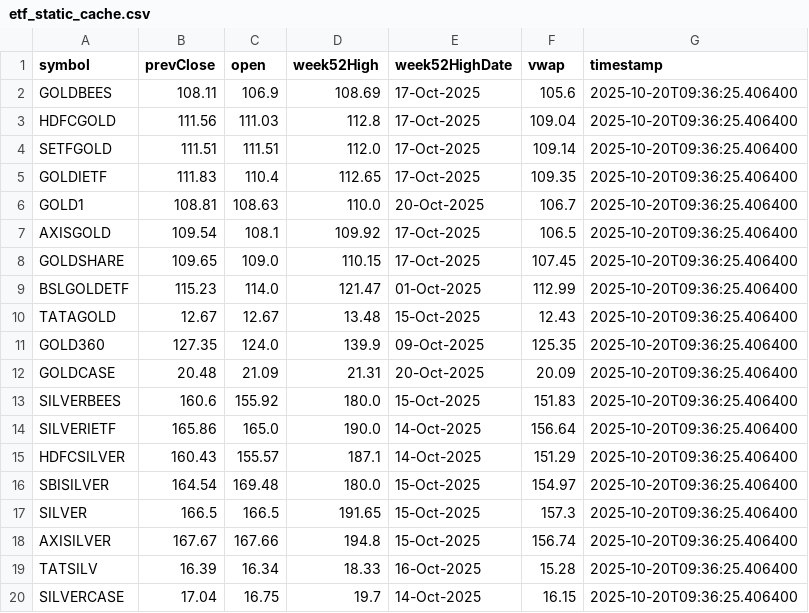
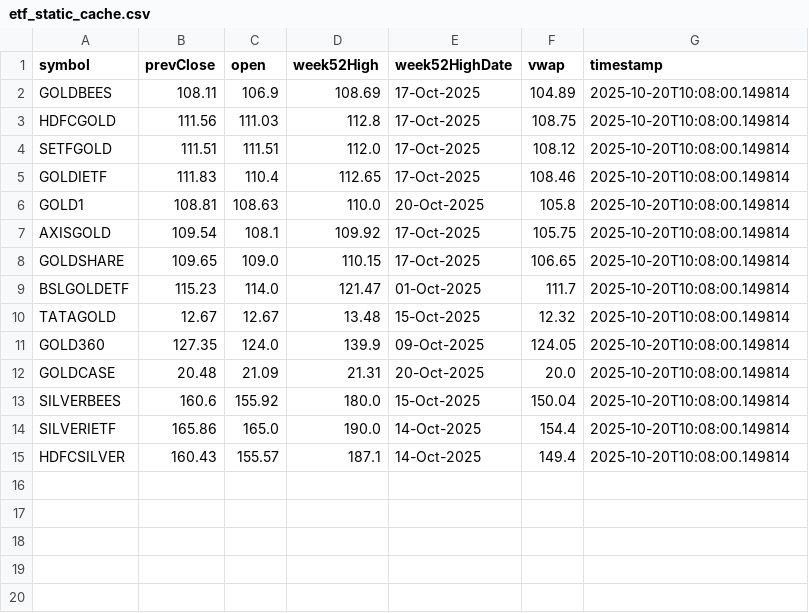
Before and after one commit to abhishekkumar9807/etf-tracker, a CSV file: data/etf_static_cache.csv, drawn as a sheet.

```diff
--- a/data/etf_static_cache.csv
+++ b/data/etf_static_cache.csv
@@ -1,20 +1,15 @@
 symbol,prevClose,open,week52High,week52HighDate,vwap,timestamp
-GOLDBEES,108.11,106.9,108.69,17-Oct-2025,105.6,2025-10-20T09:36:25.406400
-HDFCGOLD,111.56,111.03,112.8,17-Oct-2025,109.04,2025-10-20T09:36:25.406400
-SETFGOLD,111.51,111.51,112.0,17-Oct-2025,109.14,2025-10-20T09:36:25.406400
-GOLDIETF,111.83,110.4,112.65,17-Oct-2025,109.35,2025-10-20T09:36:25.406400
-GOLD1,108.81,108.63,110.0,20-Oct-2025,106.7,2025-10-20T09:36:25.406400
-AXISGOLD,109.54,108.1,109.92,17-Oct-2025,106.5,2025-10-20T09:36:25.406400
-GOLDSHARE,109.65,109.0,110.15,17-Oct-2025,107.45,2025-10-20T09:36:25.406400
-BSLGOLDETF,115.23,114.0,121.47,01-Oct-2025,112.99,2025-10-20T09:36:25.406400
-TATAGOLD,12.67,12.67,13.48,15-Oct-2025,12.43,2025-10-20T09:36:25.406400
-GOLD360,127.35,124.0,139.9,09-Oct-2025,125.35,2025-10-20T09:36:25.406400
-GOLDCASE,20.48,21.09,21.31,20-Oct-2025,20.09,2025-10-20T09:36:25.406400
-SILVERBEES,160.6,155.92,180.0,15-Oct-2025,151.83,2025-10-20T09:36:25.406400
-SILVERIETF,165.86,165.0,190.0,14-Oct-2025,156.64,2025-10-20T09:36:25.406400
-HDFCSILVER,160.43,155.57,187.1,14-Oct-2025,151.29,2025-10-20T09:36:25.406400
-SBISILVER,164.54,169.48,180.0,15-Oct-2025,154.97,2025-10-20T09:36:25.406400
-SILVER,166.5,166.5,191.65,15-Oct-2025,157.3,2025-10-20T09:36:25.406400
-AXISILVER,167.67,167.66,194.8,15-Oct-2025,156.74,2025-10-20T09:36:25.406400
-TATSILV,16.39,16.34,18.33,16-Oct-2025,15.28,2025-10-20T09:36:25.406400
-SILVERCASE,17.04,16.75,19.7,14-Oct-2025,16.15,2025-10-20T09:36:25.406400
+GOLDBEES,108.11,106.9,108.69,17-Oct-2025,104.89,2025-10-20T10:08:00.149814
+HDFCGOLD,111.56,111.03,112.8,17-Oct-2025,108.75,2025-10-20T10:08:00.149814
+SETFGOLD,111.51,111.51,112.0,17-Oct-2025,108.12,2025-10-20T10:08:00.149814
+GOLDIETF,111.83,110.4,112.65,17-Oct-2025,108.46,2025-10-20T10:08:00.149814
+GOLD1,108.81,108.63,110.0,20-Oct-2025,105.8,2025-10-20T10:08:00.149814
+AXISGOLD,109.54,108.1,109.92,17-Oct-2025,105.75,2025-10-20T10:08:00.149814
+GOLDSHARE,109.65,109.0,110.15,17-Oct-2025,106.65,2025-10-20T10:08:00.149814
+BSLGOLDETF,115.23,114.0,121.47,01-Oct-2025,111.7,2025-10-20T10:08:00.149814
+TATAGOLD,12.67,12.67,13.48,15-Oct-2025,12.32,2025-10-20T10:08:00.149814
+GOLD360,127.35,124.0,139.9,09-Oct-2025,124.05,2025-10-20T10:08:00.149814
+GOLDCASE,20.48,21.09,21.31,20-Oct-2025,20.0,2025-10-20T10:08:00.149814
+SILVERBEES,160.6,155.92,180.0,15-Oct-2025,150.04,2025-10-20T10:08:00.149814
+SILVERIETF,165.86,165.0,190.0,14-Oct-2025,154.4,2025-10-20T10:08:00.149814
+HDFCSILVER,160.43,155.57,187.1,14-Oct-2025,149.4,2025-10-20T10:08:00.149814
```
Also changed, not shown: data/etf_cache.csv, 2 other files.
